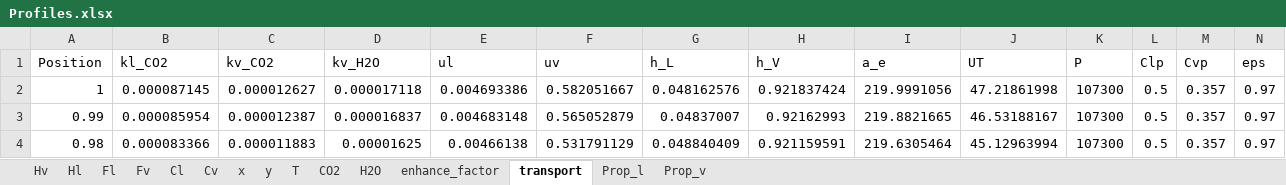
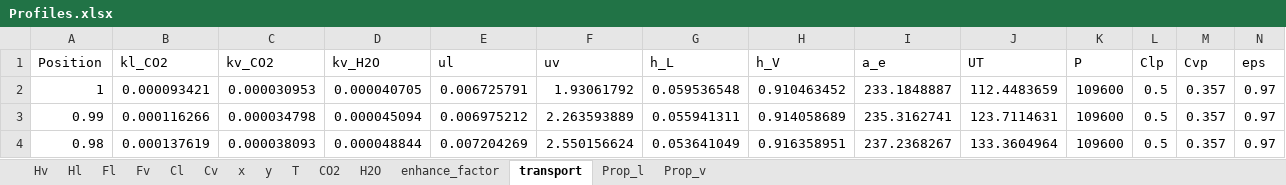
Before and after one commit to tannerpolley/MEA-Absorption-Column, an Excel workbook: MEA_Absorption_Column/data/Results/Profiles.xlsx, sheet transport, drawn as a sheet; only a part is shown; values as stored, in another font and other column widths than the file's, no borders; the diff covers the shown part only; the diff names each change by its address in the sheet, - before the commit and + after, or states it on an @@ line.

```diff
--- a/MEA_Absorption_Column/data/Results/Profiles.xlsx (sheet transport)
+++ b/MEA_Absorption_Column/data/Results/Profiles.xlsx (sheet transport)
-B2 (kl_CO2): 0.000087145
+B2 (kl_CO2): 0.000093421
-C2 (kv_CO2): 0.000012627
+C2 (kv_CO2): 0.000030953
-D2 (kv_H2O): 0.000017118
+D2 (kv_H2O): 0.000040705
-E2 (ul): 0.004693386
+E2 (ul): 0.006725791
-F2 (uv): 0.582051667
+F2 (uv): 1.93061792
-G2 (h_L): 0.048162576
+G2 (h_L): 0.059536548
-H2 (h_V): 0.921837424
+H2 (h_V): 0.910463452
-I2 (a_e): 219.9991056
+I2 (a_e): 233.1848887
-J2 (UT): 47.21861998
+J2 (UT): 112.4483659
-K2:K4 (P): 107300
+K2:K4 (P): 109600
-B3 (kl_CO2): 0.000085954
+B3 (kl_CO2): 0.000116266
-C3 (kv_CO2): 0.000012387
+C3 (kv_CO2): 0.000034798
-D3 (kv_H2O): 0.000016837
+D3 (kv_H2O): 0.000045094
-E3 (ul): 0.004683148
+E3 (ul): 0.006975212
-F3 (uv): 0.565052879
+F3 (uv): 2.263593889
-G3 (h_L): 0.04837007
+G3 (h_L): 0.055941311
-H3 (h_V): 0.92162993
+H3 (h_V): 0.914058689
-I3 (a_e): 219.8821665
+I3 (a_e): 235.3162741
-J3 (UT): 46.53188167
+J3 (UT): 123.7114631
-B4 (kl_CO2): 0.000083366
+B4 (kl_CO2): 0.000137619
-C4 (kv_CO2): 0.000011883
+C4 (kv_CO2): 0.000038093
-D4 (kv_H2O): 0.00001625
+D4 (kv_H2O): 0.000048844
-E4 (ul): 0.00466138
+E4 (ul): 0.007204269
-F4 (uv): 0.531791129
+F4 (uv): 2.550156624
-G4 (h_L): 0.048840409
+G4 (h_L): 0.053641049
-H4 (h_V): 0.921159591
+H4 (h_V): 0.916358951
-I4 (a_e): 219.6305464
+I4 (a_e): 237.2368267
-J4 (UT): 45.12963994
+J4 (UT): 133.3604964
```
Also changed, not shown: 980 edited cells elsewhere in this sheet, sheet Prop_v, sheet Prop_l, sheet Hv, sheet Hl, sheet Fl, sheet Cl, 8 more sheets, charts or pictures, 4 other files.
